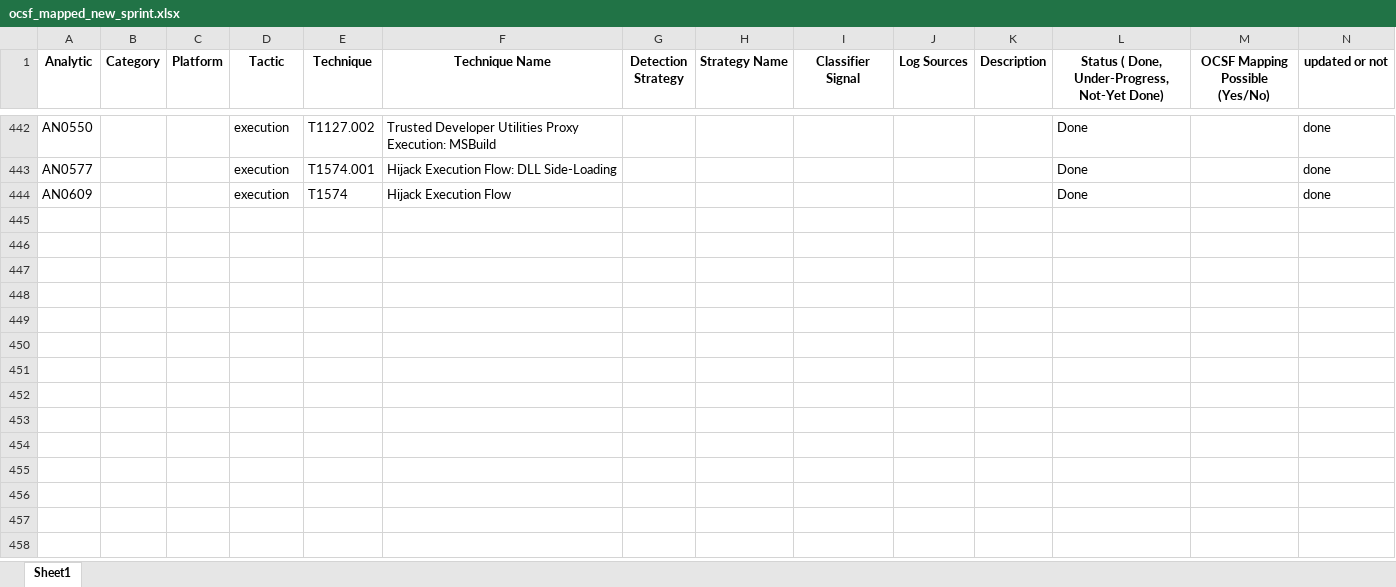
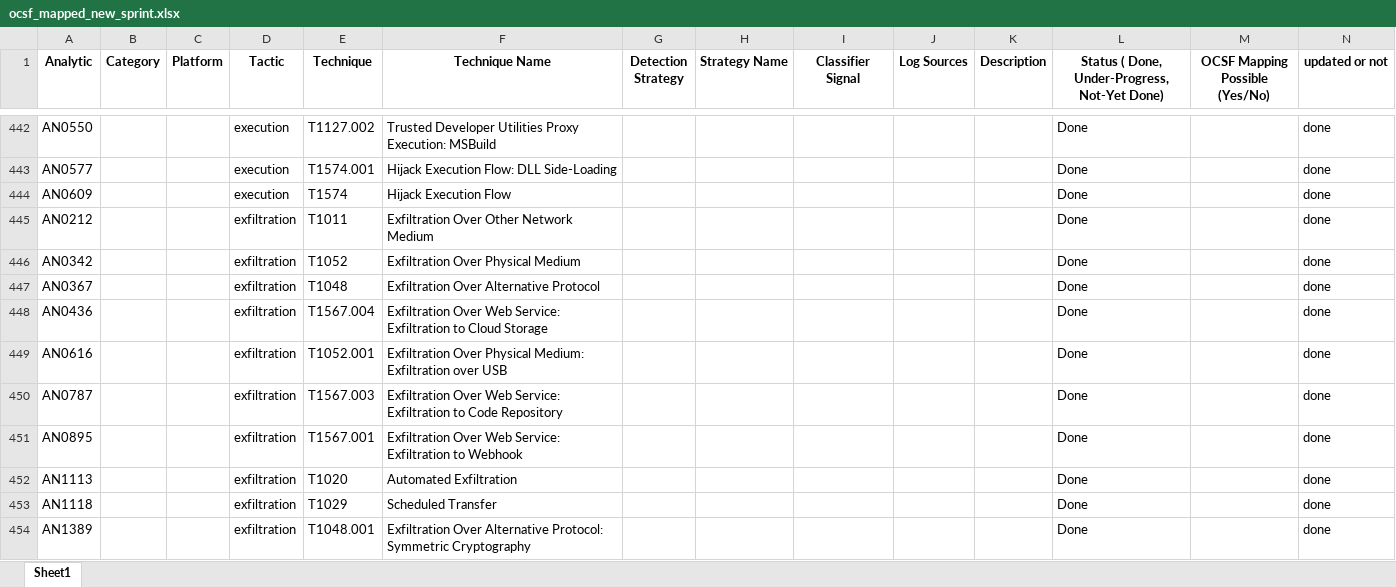
Before and after one commit to damnkrishna/detection-engineering-custom-rules-, an Excel workbook: ocsf_mapped_new_sprint.xlsx, sheet Sheet1, drawn as a sheet; only a part is shown, gaps mark what is left out; values as stored, in another font and other column widths than the file's, no borders; rows hold the shown columns only; the diff names each change by its address in the sheet, - before the commit and + after, or states it on an @@ line.

Commit message:
Refactor 10 exfiltration rules to support multiple log sources via split rules and update tracking workbook

```diff
--- a/ocsf_mapped_new_sprint.xlsx (sheet Sheet1)
+++ b/ocsf_mapped_new_sprint.xlsx (sheet Sheet1)
+row 445: AN0212 |  |  | exfiltration | T1011 | Exfiltration Over Other Network Medium |  |  |  |  |  | Done |  | done
+row 446: AN0342 |  |  | exfiltration | T1052 | Exfiltration Over Physical Medium |  |  |  |  |  | Done |  | done
+row 447: AN0367 |  |  | exfiltration | T1048 | Exfiltration Over Alternative Protocol |  |  |  |  |  | Done |  | done
+row 448: AN0436 |  |  | exfiltration | T1567.004 | Exfiltration Over Web Service: Exfiltration to Cloud Storage |  |  |  |  |  | Done |  | done
+row 449: AN0616 |  |  | exfiltration | T1052.001 | Exfiltration Over Physical Medium: Exfiltration over USB |  |  |  |  |  | Done |  | done
+row 450: AN0787 |  |  | exfiltration | T1567.003 | Exfiltration Over Web Service: Exfiltration to Code Repository |  |  |  |  |  | Done |  | done
+row 451: AN0895 |  |  | exfiltration | T1567.001 | Exfiltration Over Web Service: Exfiltration to Webhook |  |  |  |  |  | Done |  | done
+row 452: AN1113 |  |  | exfiltration | T1020 | Automated Exfiltration |  |  |  |  |  | Done |  | done
+row 453: AN1118 |  |  | exfiltration | T1029 | Scheduled Transfer |  |  |  |  |  | Done |  | done
+row 454: AN1389 |  |  | exfiltration | T1048.001 | Exfiltration Over Alternative Protocol: Symmetric Cryptography |  |  |  |  |  | Done |  | done
```
Also changed, not shown: 10 other files.
